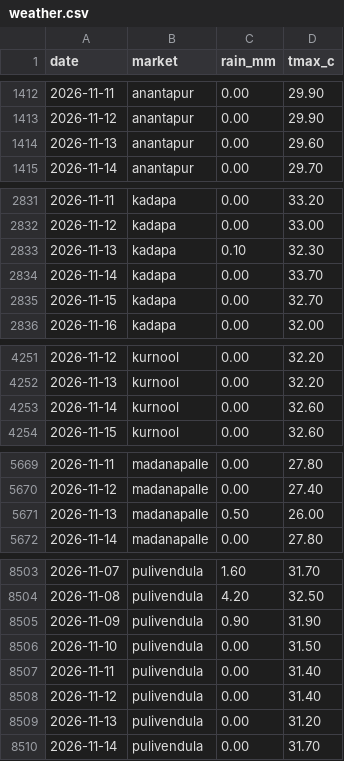
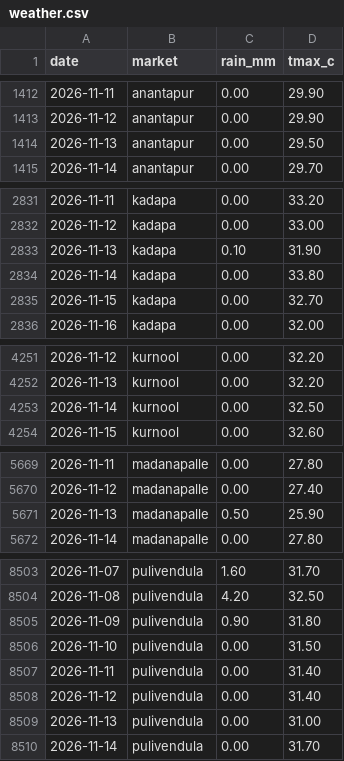
Before and after one commit to DeepakJaggupalli/MandiMitra, a CSV file: data/raw/weather.csv, drawn as a sheet; only a part is shown, gaps mark what is left out; the diff covers the shown part only.

```diff
--- a/data/raw/weather.csv
+++ b/data/raw/weather.csv
@@ -1413,3 +1413,3 @@ date,market,rain_mm,tmax_c
 2026-11-12,anantapur,0.00,29.90
-2026-11-13,anantapur,0.00,29.60
+2026-11-13,anantapur,0.00,29.50
 2026-11-14,anantapur,0.00,29.70
@@ -2832,4 +2832,4 @@ date,market,rain_mm,tmax_c
 2026-11-12,kadapa,0.00,33.00
-2026-11-13,kadapa,0.10,32.30
-2026-11-14,kadapa,0.00,33.70
+2026-11-13,kadapa,0.10,31.90
+2026-11-14,kadapa,0.00,33.80
 2026-11-15,kadapa,0.00,32.70
@@ -4252,3 +4252,3 @@ date,market,rain_mm,tmax_c
 2026-11-13,kurnool,0.00,32.20
-2026-11-14,kurnool,0.00,32.60
+2026-11-14,kurnool,0.00,32.50
 2026-11-15,kurnool,0.00,32.60
@@ -5670,3 +5670,3 @@ date,market,rain_mm,tmax_c
 2026-11-12,madanapalle,0.00,27.40
-2026-11-13,madanapalle,0.50,26.00
+2026-11-13,madanapalle,0.50,25.90
 2026-11-14,madanapalle,0.00,27.80
@@ -8504,3 +8504,3 @@ date,market,rain_mm,tmax_c
 2026-11-08,pulivendula,4.20,32.50
-2026-11-09,pulivendula,0.90,31.90
+2026-11-09,pulivendula,0.90,31.80
 2026-11-10,pulivendula,0.00,31.50
@@ -8508,3 +8508,3 @@ date,market,rain_mm,tmax_c
 2026-11-12,pulivendula,0.00,31.40
-2026-11-13,pulivendula,0.00,31.20
+2026-11-13,pulivendula,0.00,31.00
 2026-11-14,pulivendula,0.00,31.70
```
Also changed, not shown: 2 edited cells elsewhere in this file, 7 other files.
